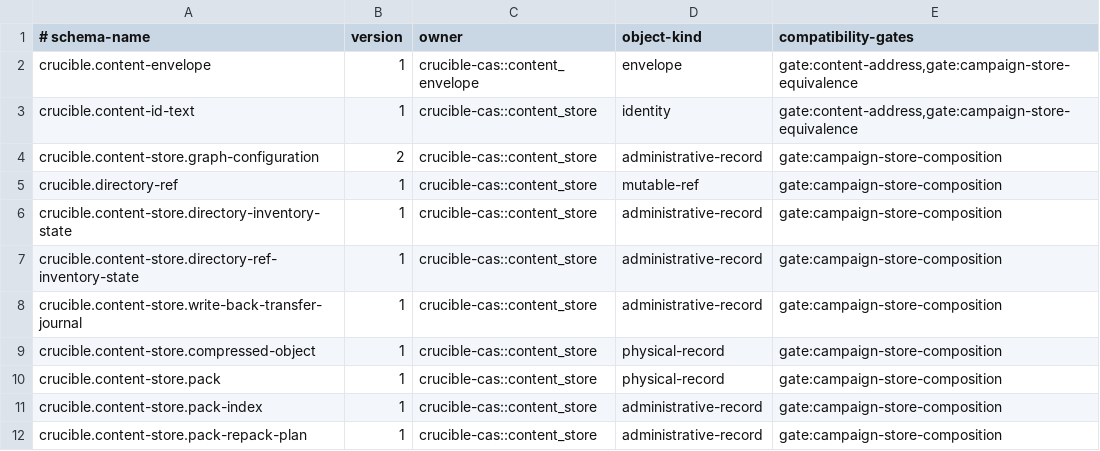
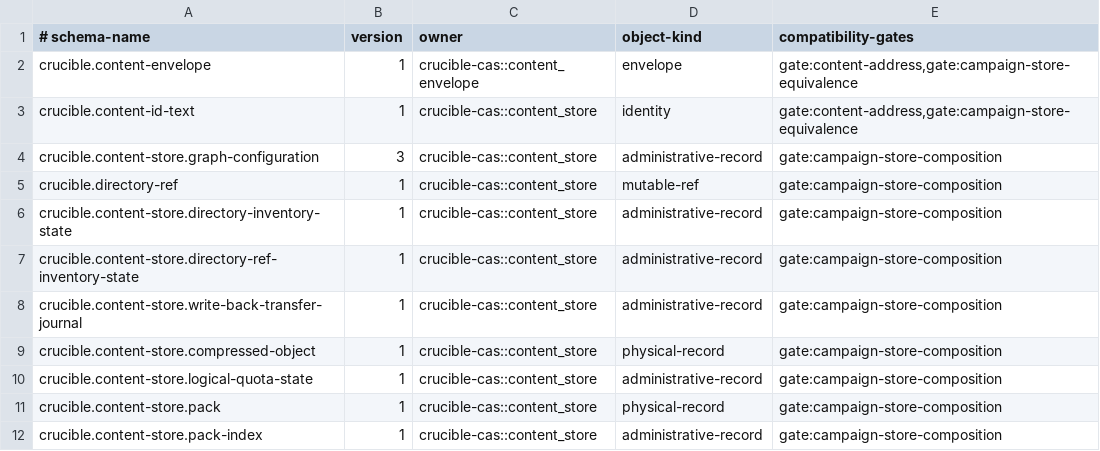
Before and after one commit to andyl-technologies/aos, a TSV file: docs/rfcs/0016-crucible-campaigns/schema-registry.tsv, drawn as a sheet; only a part is shown; the shorter side is filled out with more unchanged rows.

Commit message:
crucible: add restart-safe logical store quotas
Signed-off-by: Dylan Plecki <dylan@andyl.com>

```diff
--- a/docs/rfcs/0016-crucible-campaigns/schema-registry.tsv
+++ b/docs/rfcs/0016-crucible-campaigns/schema-registry.tsv
@@ -3,3 +3,3 @@ crucible.content-envelope	1	crucible-cas::content_envelope	envelope	gate:content
 crucible.content-id-text	1	crucible-cas::content_store	identity	gate:content-address,gate:campaign-store-equivalence
-crucible.content-store.graph-configuration	2	crucible-cas::content_store	administrative-record	gate:campaign-store-composition
+crucible.content-store.graph-configuration	3	crucible-cas::content_store	administrative-record	gate:campaign-store-composition
 crucible.directory-ref	1	crucible-cas::content_store	mutable-ref	gate:campaign-store-composition
@@ -9,2 +9,3 @@ crucible.content-store.write-back-transfer-journal	1	crucible-cas::content_store
 crucible.content-store.compressed-object	1	crucible-cas::content_store	physical-record	gate:campaign-store-composition
+crucible.content-store.logical-quota-state	1	crucible-cas::content_store	administrative-record	gate:campaign-store-composition
 crucible.content-store.pack	1	crucible-cas::content_store	physical-record	gate:campaign-store-composition
```
Also changed, not shown: docs/rfcs/0016-crucible-campaigns/requirement-traceability.tsv, 9 other files.
